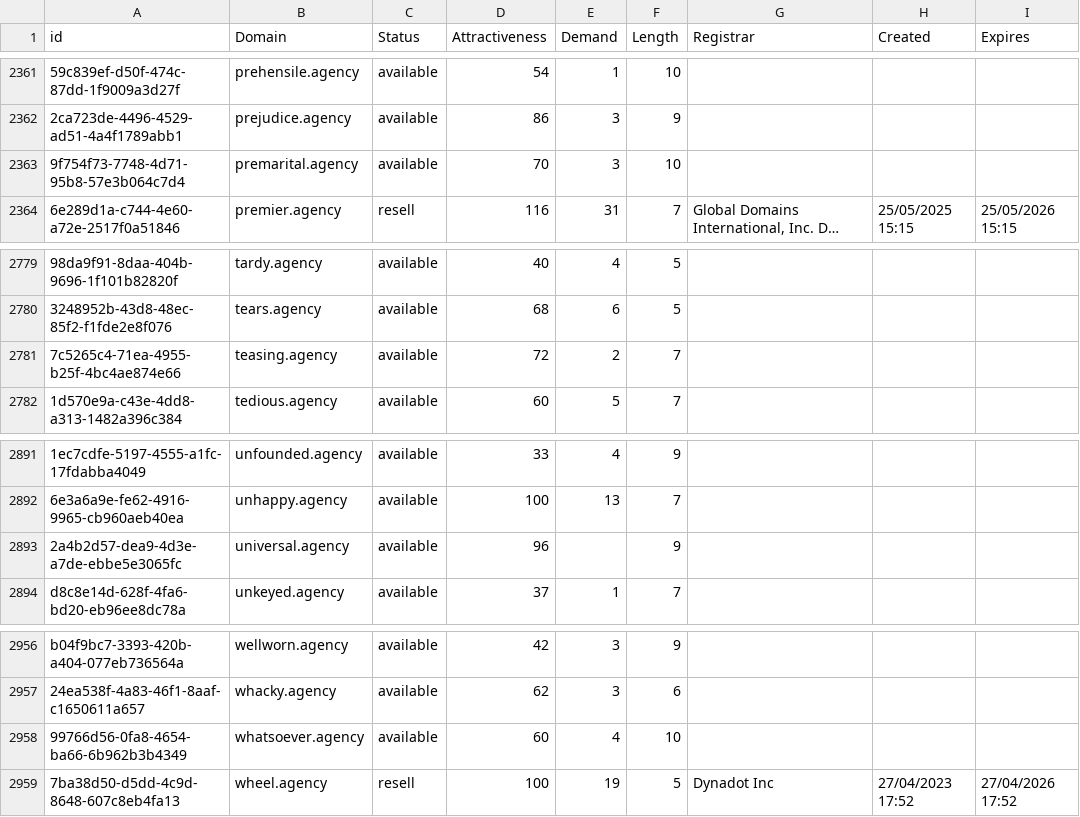
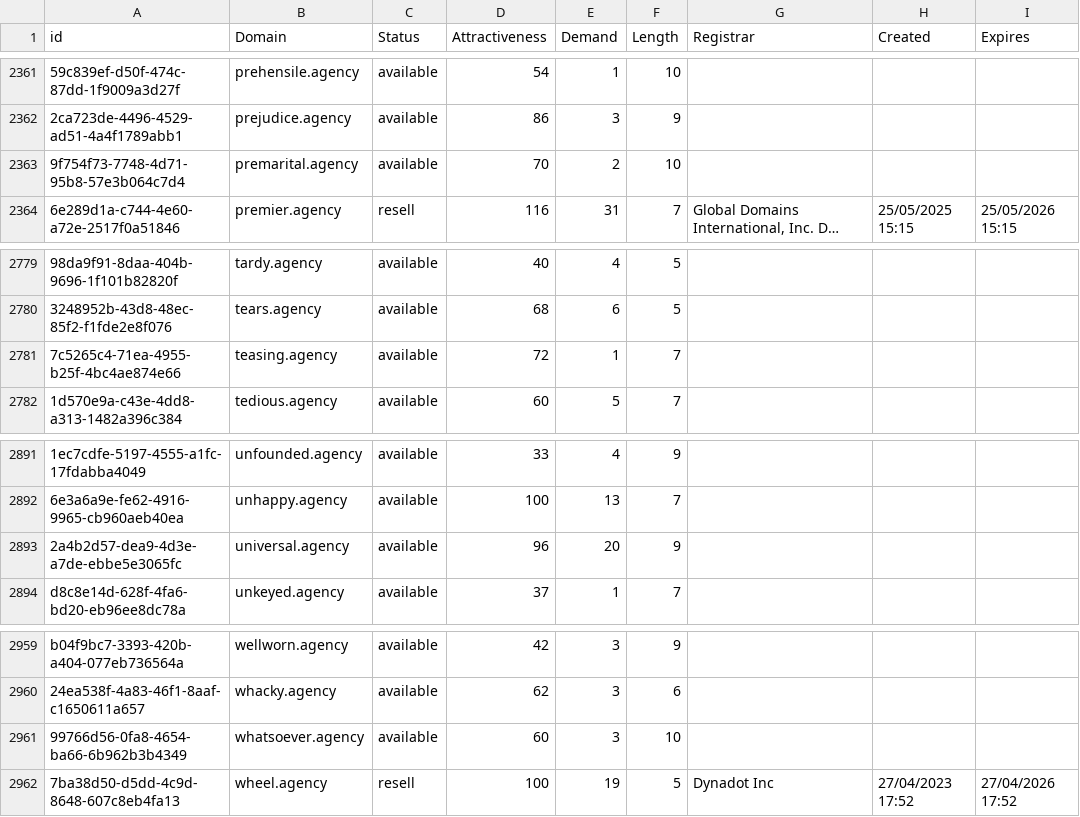
Before and after one commit to UniqueDomains/agency-oneword-domains, a CSV file: agency.csv, drawn as a sheet; only a part is shown, gaps mark what is left out; long unchanged cells end in …; addresses are those after the commit; the diff covers the shown part only; the diff names each change by its address in the sheet, - before the commit and + after, or states it on an @@ line.

```diff
--- a/agency.csv
+++ b/agency.csv
-E2363 (Demand): 3
+E2363 (Demand): 2
-E2781 (Demand): 2
+E2781 (Demand): 1
-E2893 (Demand): (empty)
+E2893 (Demand): 20
-E2961 (Demand): 4
+E2961 (Demand): 3
```
Also changed, not shown: 3 added rows and 5 edited cells elsewhere in this file, 2 other files.
